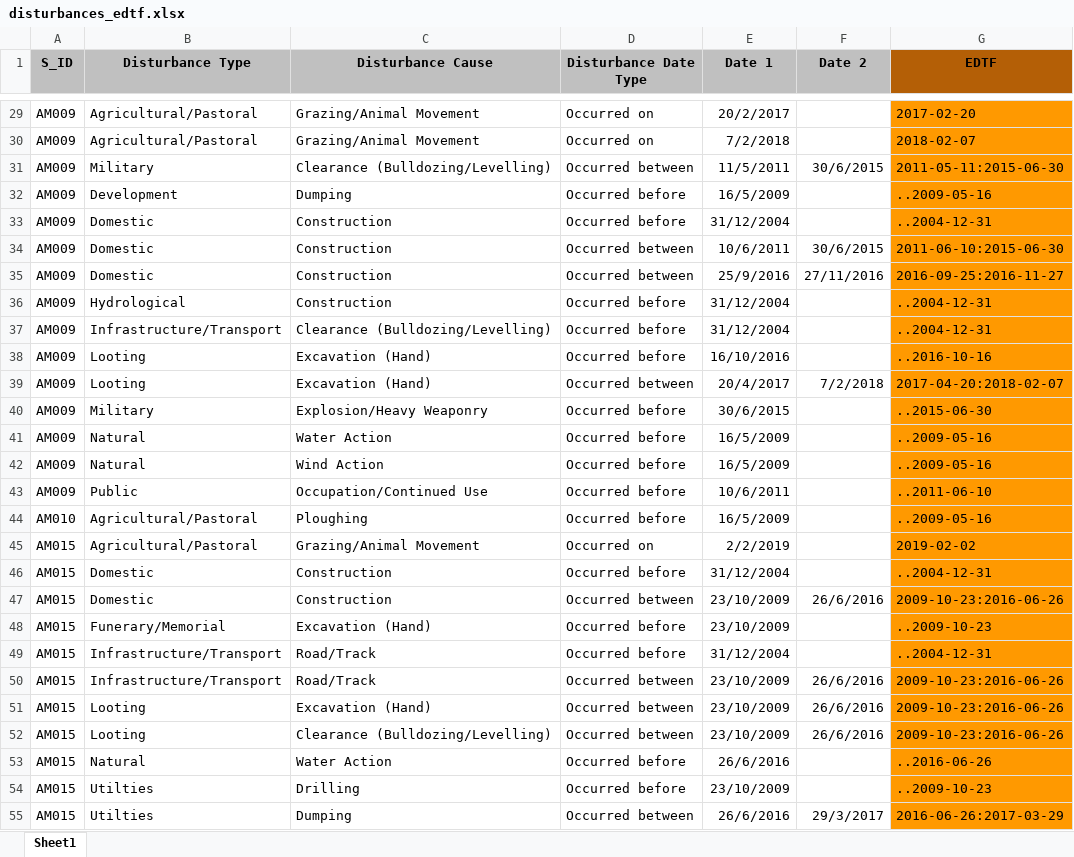
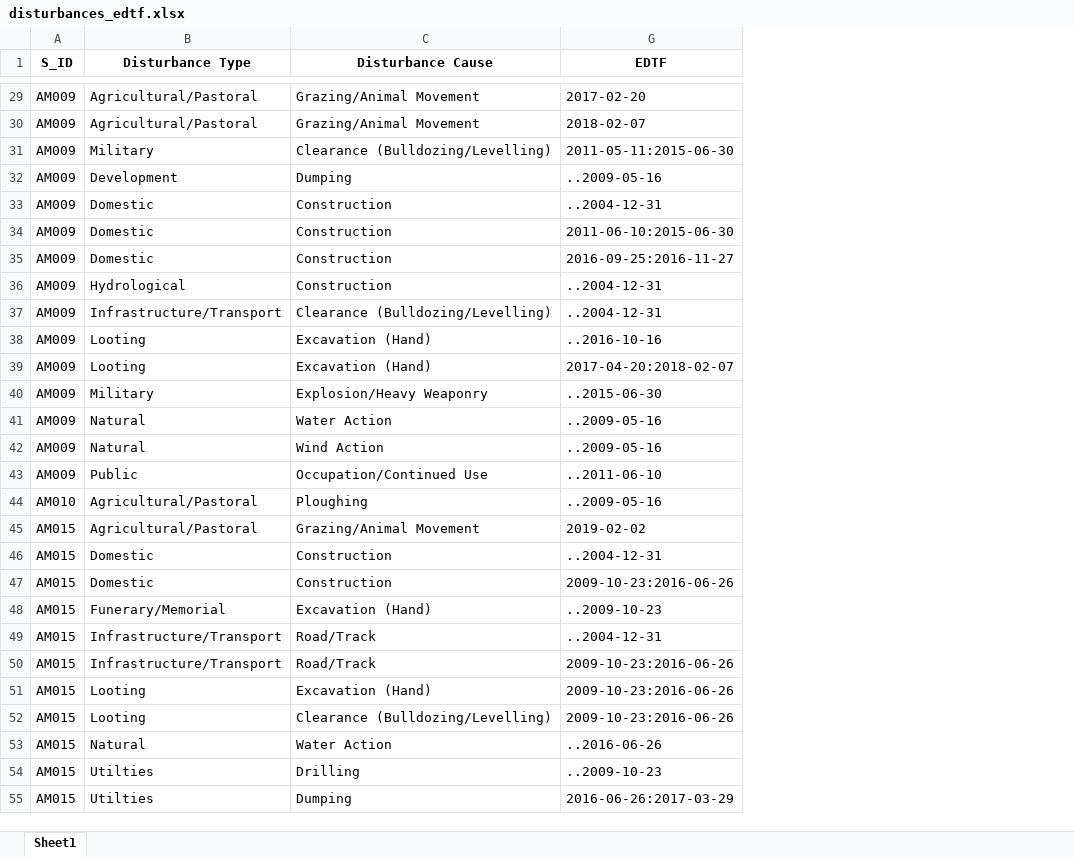
Before and after one commit to eamena-project/eamenaR, an Excel workbook: inst/extdata/disturbances_edtf.xlsx, sheet Sheet1, drawn as a sheet; only a part is shown, gaps mark what is left out; values as stored, in another font and other column widths than the file's, no borders; the diff covers the shown part only; the diff names each change by its address in the sheet, - before the commit and + after, or states it on an @@ line.

```diff
--- a/inst/extdata/disturbances_edtf.xlsx (sheet Sheet1)
+++ b/inst/extdata/disturbances_edtf.xlsx (sheet Sheet1)
@@ column D (Disturbance Date Type) hidden, rows 29-55: Occurred on | Occurred on | Occurred between | Occurred before | Occurred before | Occurred between | Occurred between | Occurred before | Occurred before | Occurred before | Occurred between | Occurred before | Occurred before | Occurred before | Occurred before | Occurred before | Occurred on | Occurred before | Occurred between | Occurred before | Occurred before | Occurred between | Occurred between | Occurred between | Occurred before | Occurred before | Occurred between @@
@@ column E (Date 1) hidden, rows 29-55: 20/2/2017 | 7/2/2018 | 11/5/2011 | 16/5/2009 | 31/12/2004 | 10/6/2011 | 25/9/2016 | 31/12/2004 | 31/12/2004 | 16/10/2016 | 20/4/2017 | 30/6/2015 | 16/5/2009 | 16/5/2009 | 10/6/2011 | 16/5/2009 | 2/2/2019 | 31/12/2004 | 23/10/2009 | 23/10/2009 | 31/12/2004 | 23/10/2009 | 23/10/2009 | 23/10/2009 | 26/6/2016 | 23/10/2009 | 26/6/2016 @@
@@ column F (Date 2) hidden, rows 31-55: 30/6/2015 |  |  | 30/6/2015 | 27/11/2016 |  |  |  | 7/2/2018 |  |  |  |  |  |  |  | 26/6/2016 |  |  | 26/6/2016 | 26/6/2016 | 26/6/2016 |  |  | 29/3/2017 @@
-A1:C1 fill: #C0C0C0
+A1:C1 fill: none
-G1 fill: #B45F06
+G1 fill: none
-G29:G55 fill: #FF9900
+G29:G55 fill: none
```
Also changed, not shown: cell formats elsewhere in this sheet, 4 other files.
